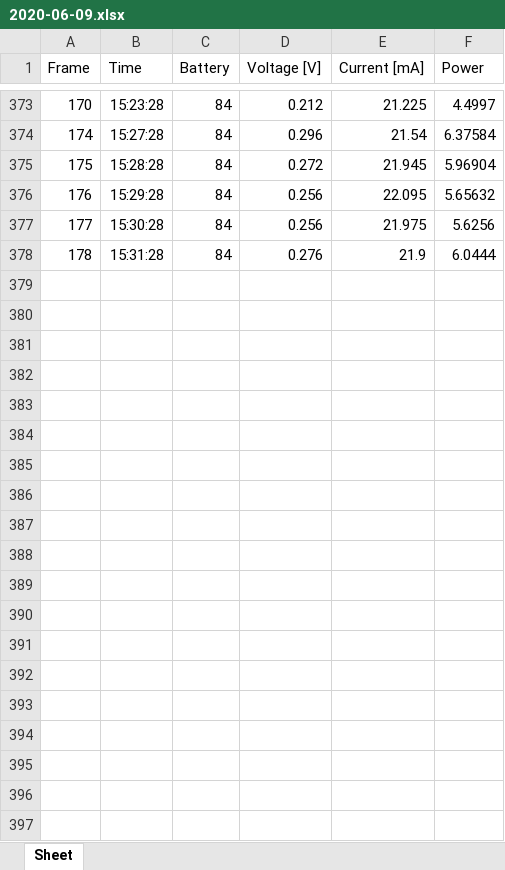
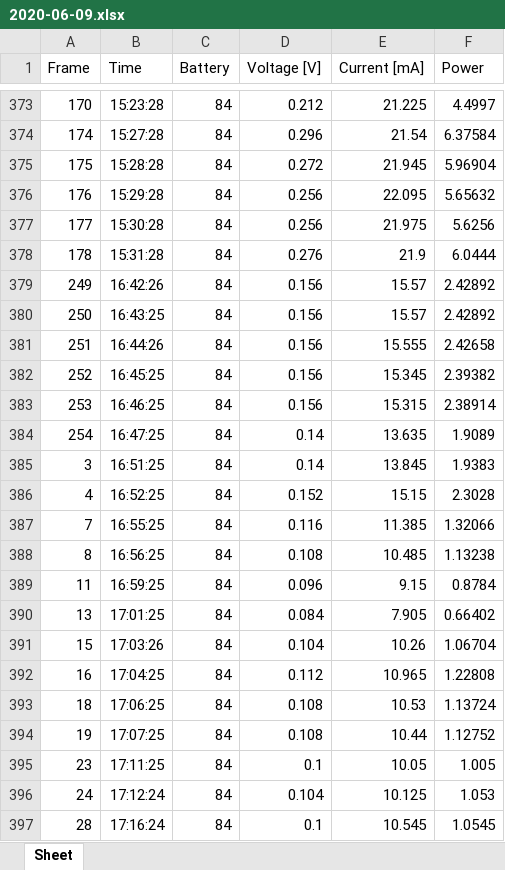
Before and after one commit to molviken/masteren, an Excel workbook: Kode/Server2/Logs/lora_node3/2020-06-09.xlsx, sheet Sheet, drawn as a sheet; only a part is shown, gaps mark what is left out; values as stored, in another font and other column widths than the file's, no borders; the diff covers the shown part only; the diff names each change by its address in the sheet, - before the commit and + after, or states it on an @@ line.

```diff
--- a/Kode/Server2/Logs/lora_node3/2020-06-09.xlsx (sheet Sheet)
+++ b/Kode/Server2/Logs/lora_node3/2020-06-09.xlsx (sheet Sheet)
+row 379: 249 | 16:42:26 | 84 | 0.156 | 15.57 | 2.42892
+row 380: 250 | 16:43:25 | 84 | 0.156 | 15.57 | 2.42892
+row 381: 251 | 16:44:26 | 84 | 0.156 | 15.555 | 2.42658
+row 382: 252 | 16:45:25 | 84 | 0.156 | 15.345 | 2.39382
+row 383: 253 | 16:46:25 | 84 | 0.156 | 15.315 | 2.38914
+row 384: 254 | 16:47:25 | 84 | 0.14 | 13.635 | 1.9089
+row 385: 3 | 16:51:25 | 84 | 0.14 | 13.845 | 1.9383
+row 386: 4 | 16:52:25 | 84 | 0.152 | 15.15 | 2.3028
+row 387: 7 | 16:55:25 | 84 | 0.116 | 11.385 | 1.32066
+row 388: 8 | 16:56:25 | 84 | 0.108 | 10.485 | 1.13238
+row 389: 11 | 16:59:25 | 84 | 0.096 | 9.15 | 0.8784
+row 390: 13 | 17:01:25 | 84 | 0.084 | 7.905 | 0.66402
+row 391: 15 | 17:03:26 | 84 | 0.104 | 10.26 | 1.06704
+row 392: 16 | 17:04:25 | 84 | 0.112 | 10.965 | 1.22808
+row 393: 18 | 17:06:25 | 84 | 0.108 | 10.53 | 1.13724
+row 394: 19 | 17:07:25 | 84 | 0.108 | 10.44 | 1.12752
+row 395: 23 | 17:11:25 | 84 | 0.1 | 10.05 | 1.005
+row 396: 24 | 17:12:24 | 84 | 0.104 | 10.125 | 1.053
+row 397: 28 | 17:16:24 | 84 | 0.1 | 10.545 | 1.0545
```
Also changed, not shown: 206 added rows elsewhere in this sheet, Kode/Server2/Logs/lora_node2/2020-06-09.xlsx, 12 other files.
